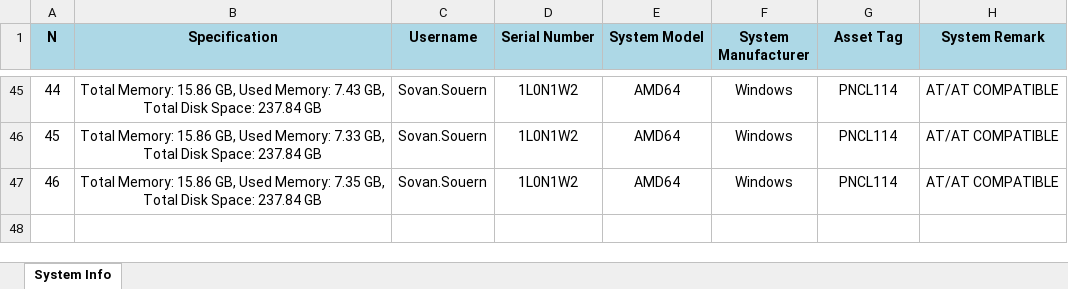
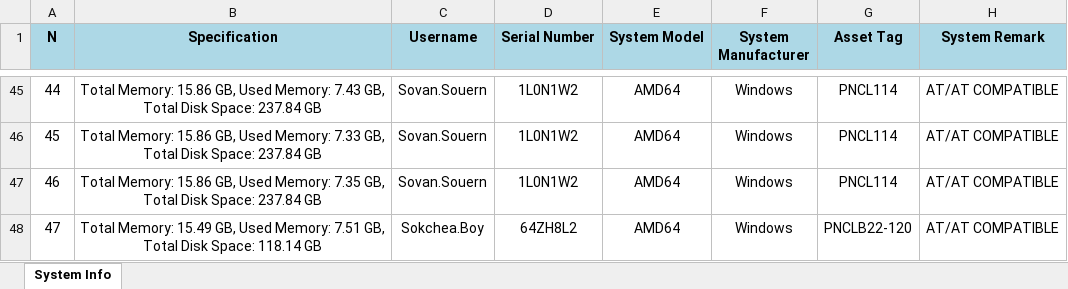
Before and after one commit to sovan-souern/Project-Python, an Excel workbook: window.xlsx, sheet System Info, drawn as a sheet; only a part is shown, gaps mark what is left out; values as stored, in another font and other column widths than the file's, no borders; the diff names each change by its address in the sheet, - before the commit and + after, or states it on an @@ line.

```diff
--- a/window.xlsx (sheet System Info)
+++ b/window.xlsx (sheet System Info)
+row 48: 47 | Total Memory: 15.49 GB, Used Memory: 7.51 GB, Total Disk Space: 118.14 GB | Sokchea.Boy | 64ZH8L2 | AMD64 | Windows | PNCLB22-120 | AT/AT COMPATIBLE
```
